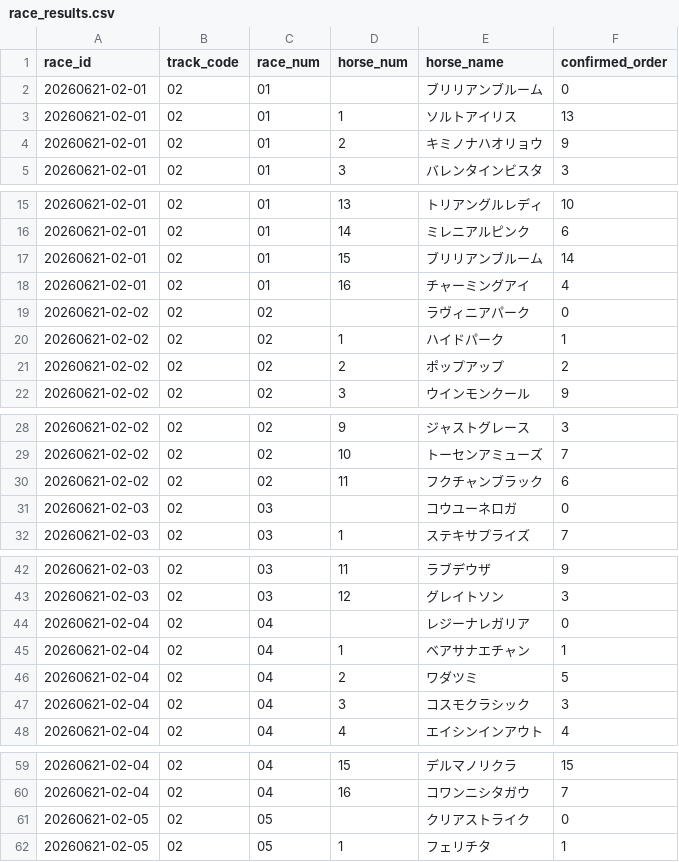
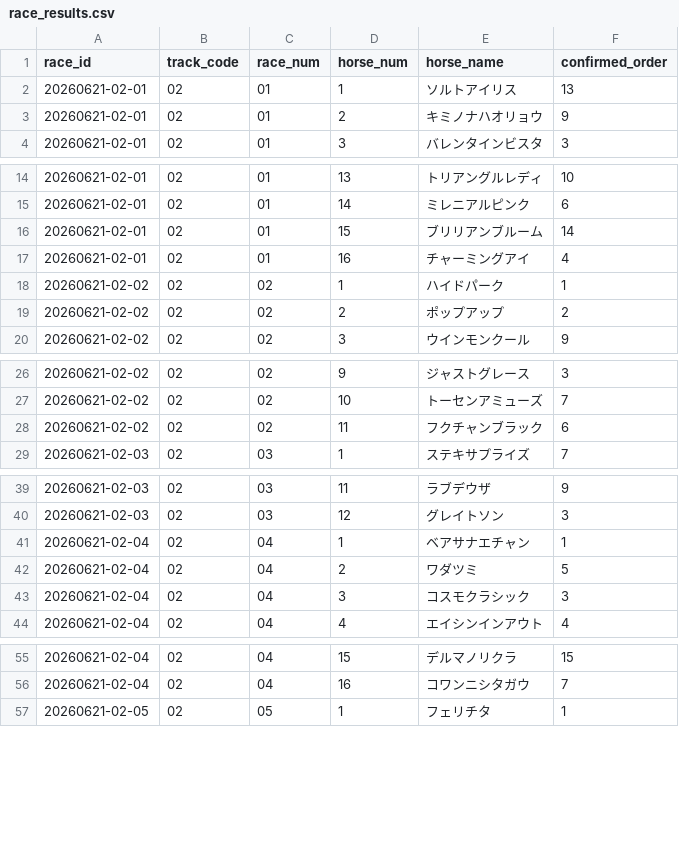
Before and after one commit to K-takeuchi0810/keiba-yosou, a CSV file: data/results/2026-06-21/race_results.csv, drawn as a sheet; only a part is shown, gaps mark what is left out; the diff covers the shown part only; the diff names each change by its address in the sheet, - before the commit and + after, or states it on an @@ line.

```diff
--- a/data/results/2026-06-21/race_results.csv
+++ b/data/results/2026-06-21/race_results.csv
-row 2: 20260621-02-01 | 02 | 01 |  | ブリリアンブルーム | 0
-row 19: 20260621-02-02 | 02 | 02 |  | ラヴィニアパーク | 0
-row 31: 20260621-02-03 | 02 | 03 |  | コウユーネロガ | 0
-row 44: 20260621-02-04 | 02 | 04 |  | レジーナレガリア | 0
-row 61: 20260621-02-05 | 02 | 05 |  | クリアストライク | 0
```
Also changed, not shown: 31 removed rows elsewhere in this file, data/results/2026-06-21/evaluation_summary.csv, data/results/2026-06-21/final_odds.csv, 12 other files.
